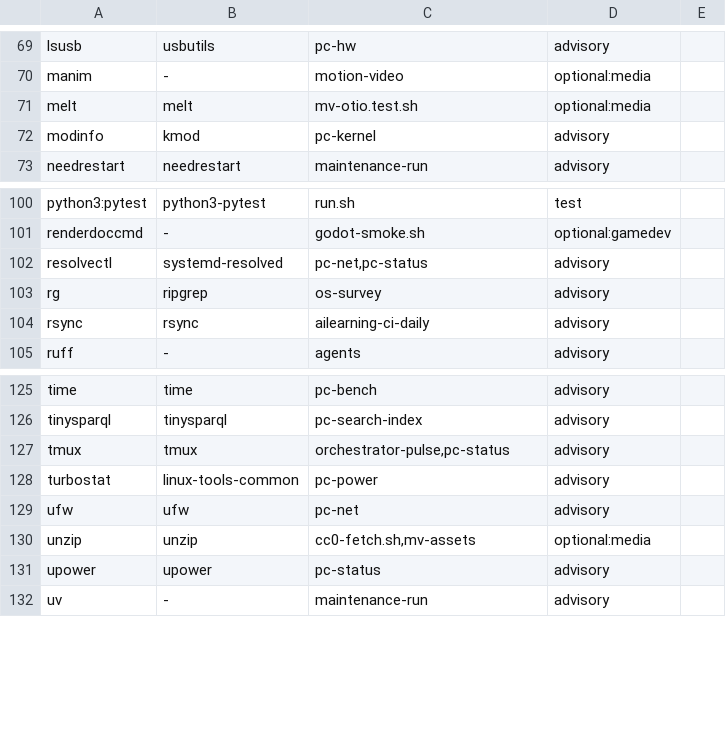
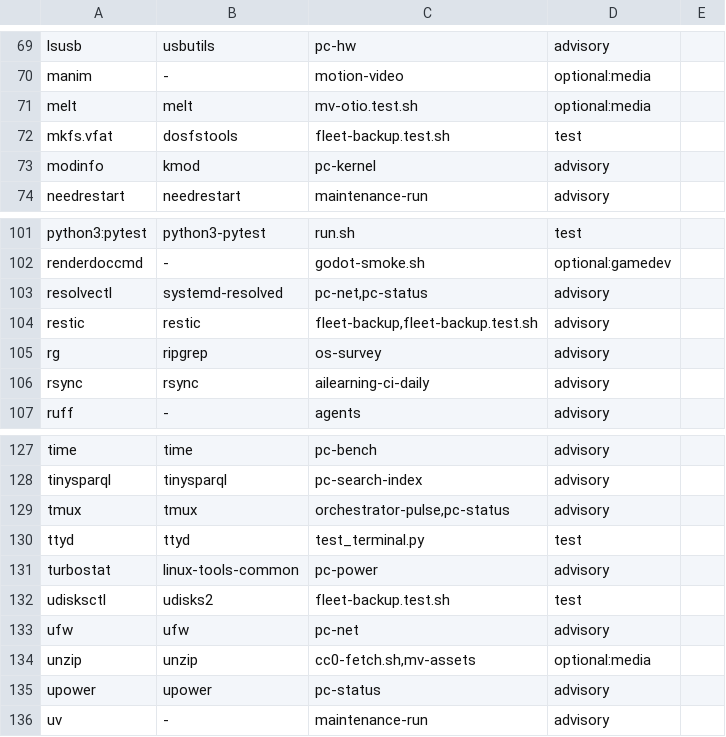
Before and after one commit to ojnadjarm/ubuntu-tools, a TSV file: bin/DEPS.tsv, drawn as a sheet; only a part is shown, gaps mark what is left out.

```diff
--- a/bin/DEPS.tsv
+++ b/bin/DEPS.tsv
@@ -71,2 +71,3 @@ manim	-	motion-video	optional:media
 melt	melt	mv-otio.test.sh	optional:media
+mkfs.vfat	dosfstools	fleet-backup.test.sh	test
 modinfo	kmod	pc-kernel	advisory
@@ -102,2 +103,3 @@ renderdoccmd	-	godot-smoke.sh	optional:gamedev
 resolvectl	systemd-resolved	pc-net,pc-status	advisory
+restic	restic	fleet-backup,fleet-backup.test.sh	advisory
 rg	ripgrep	os-survey	advisory
@@ -127,3 +129,5 @@ tinysparql	tinysparql	pc-search-index	advisory
 tmux	tmux	orchestrator-pulse,pc-status	advisory
+ttyd	ttyd	test_terminal.py	test
 turbostat	linux-tools-common	pc-power	advisory
+udisksctl	udisks2	fleet-backup.test.sh	test
 ufw	ufw	pc-net	advisory
```
Also changed, not shown: 5 other files.
